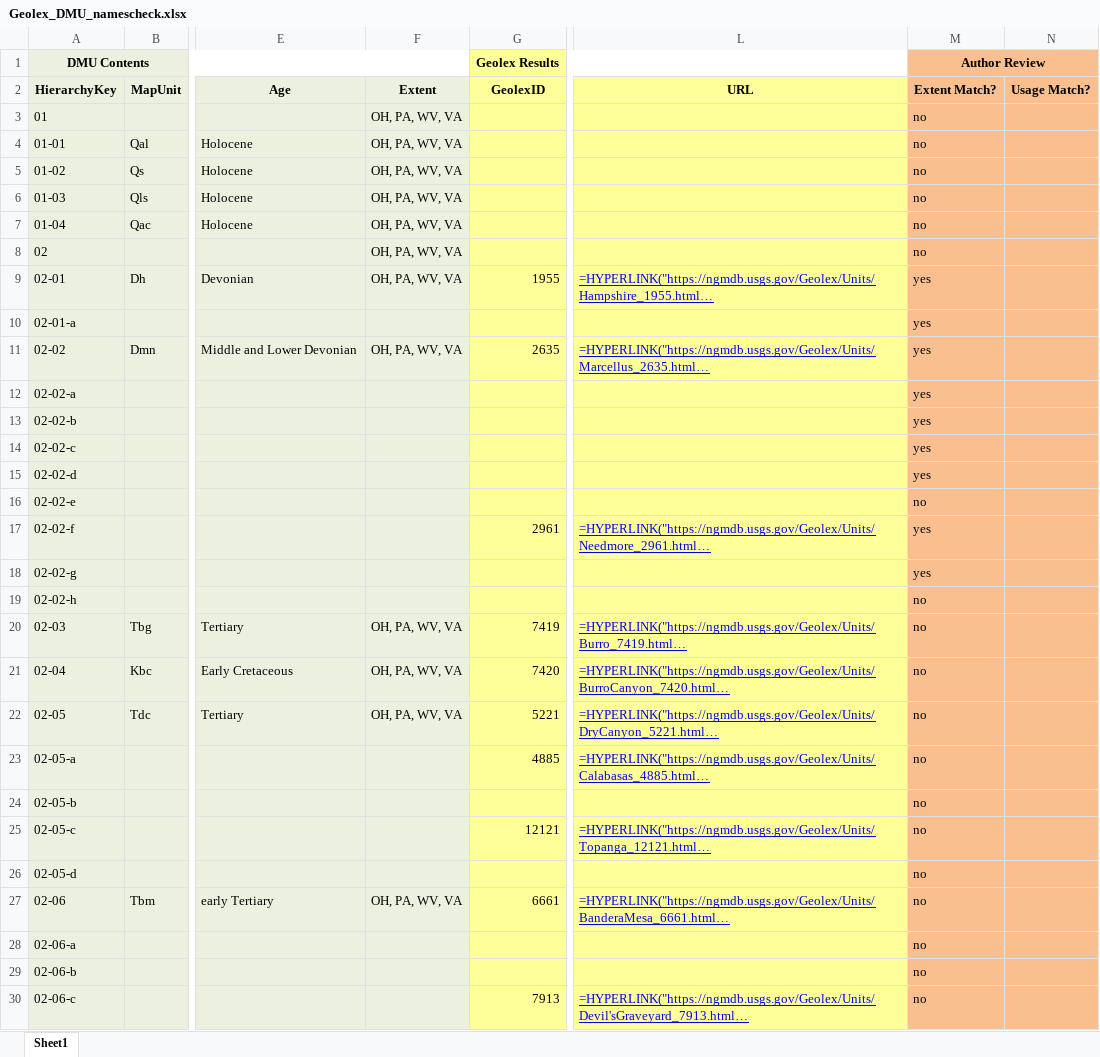
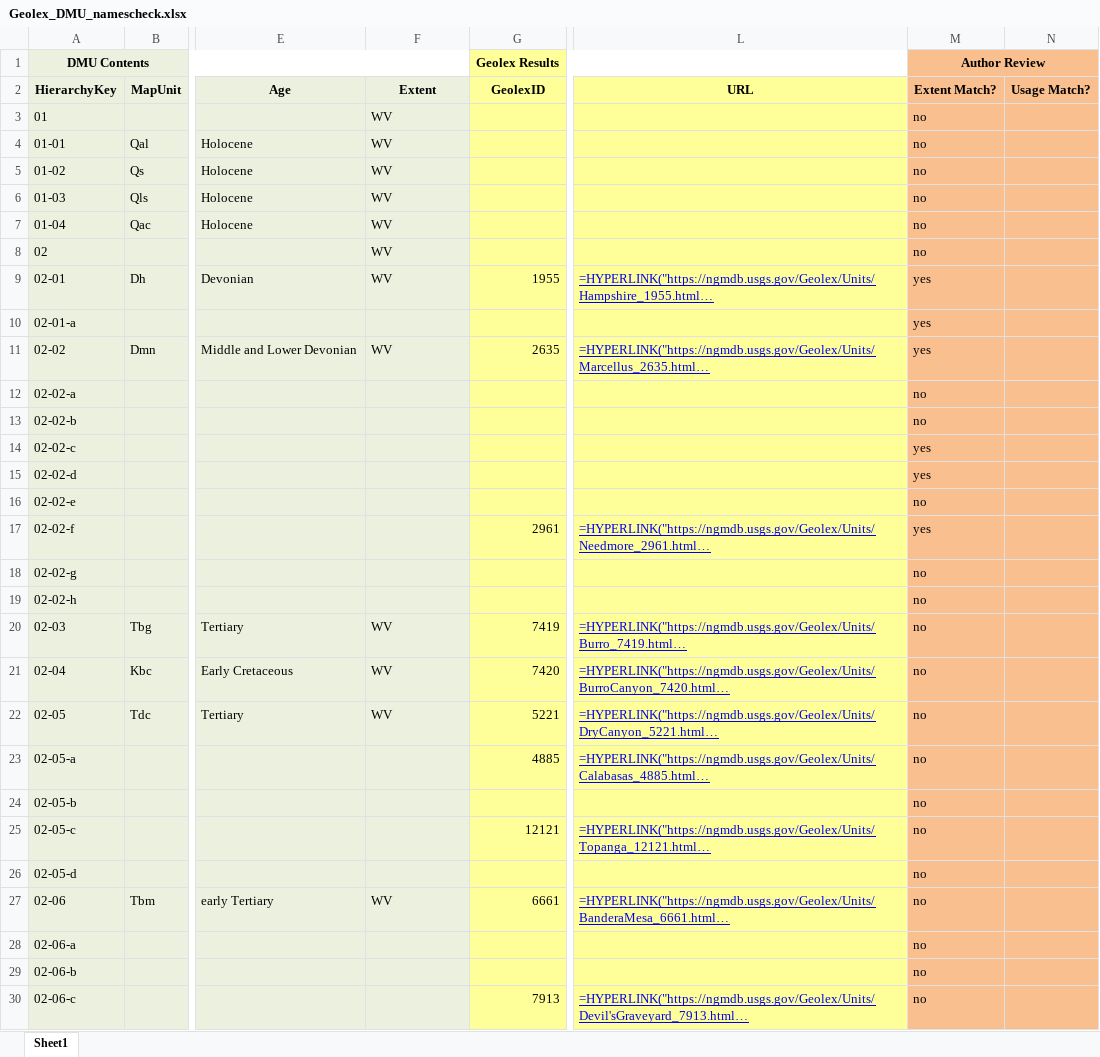
Before and after one commit to DOI-USGS/gems-tools-pro, an Excel workbook: Resources/Geolex_DMU_namescheck.xlsx, sheet Sheet1, drawn as a sheet; only a part is shown, gaps mark what is left out; long unchanged cells end in …; values as stored, in another font and other column widths than the file's, no borders; formulas without a stored value are shown as written; the diff covers the shown part only; the diff names each change by its address in the sheet, - before the commit and + after, or states it on an @@ line.

```diff
--- a/Resources/Geolex_DMU_namescheck.xlsx (sheet Sheet1)
+++ b/Resources/Geolex_DMU_namescheck.xlsx (sheet Sheet1)
-F3:F9 (Extent): OH, PA, WV, VA
+F3:F9 (Extent): WV
-F11 (Extent): OH, PA, WV, VA
+F11 (Extent): WV
-M12:M13 (Extent Match?): yes
+M12:M13 (Extent Match?): no
-M18 (Extent Match?): yes
+M18 (Extent Match?): no
-F20:F22 (Extent): OH, PA, WV, VA
+F20:F22 (Extent): WV
-F27 (Extent): OH, PA, WV, VA
+F27 (Extent): WV
```
Also changed, not shown: 27 edited cells elsewhere in this sheet, 1 other file.
